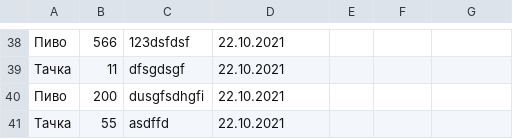
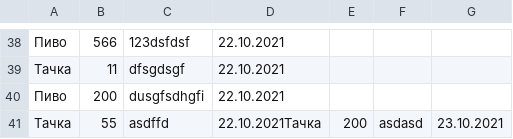
Before and after one commit to Doktrjegih/tg_finance, a CSV file: finances.csv, drawn as a sheet; only a part is shown, gaps mark what is left out.

```diff
--- a/finances.csv
+++ b/finances.csv
@@ -40,2 +40,2 @@
 Пиво,200,dusgfsdhgfi,22.10.2021
-Тачка,55,asdffd,22.10.2021
+Тачка,55,asdffd,22.10.2021Тачка,200,asdasd,23.10.2021
```
Also changed, not shown: 1 other file.
